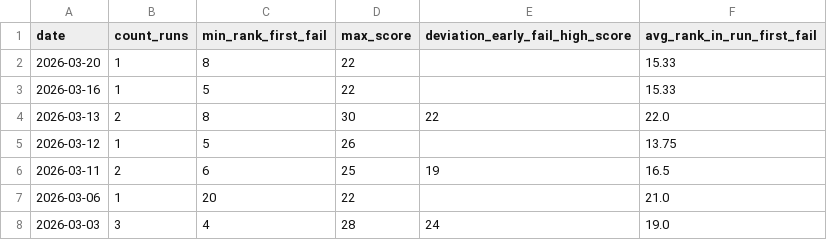
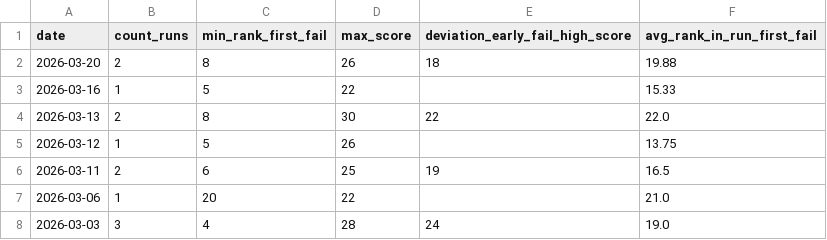
Before and after one commit to IsaacVerm/lichess-data, a CSV file: data/agg/stats-first-fail-by-date.csv, drawn as a sheet; only a part is shown.

```diff
--- a/data/agg/stats-first-fail-by-date.csv
+++ b/data/agg/stats-first-fail-by-date.csv
@@ -1,3 +1,3 @@
 date,count_runs,min_rank_first_fail,max_score,deviation_early_fail_high_score,avg_rank_in_run_first_fail
-2026-03-20,1,8,22,,15.33
+2026-03-20,2,8,26,18,19.88
 2026-03-16,1,5,22,,15.33
```
Also changed, not shown: data/agg/first-fail-by-run.csv, data/enrich/enrich_puzzles_puzzle_storm.csv, 2 other files.
